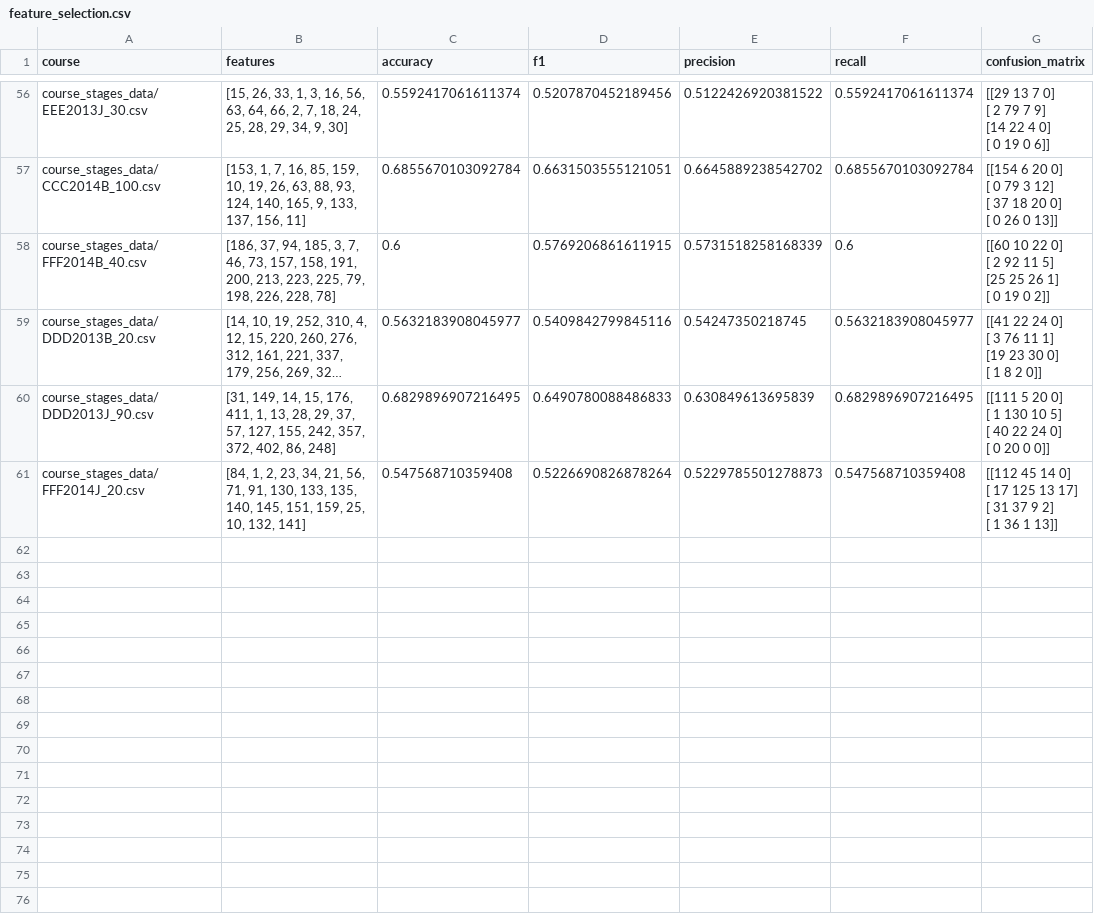
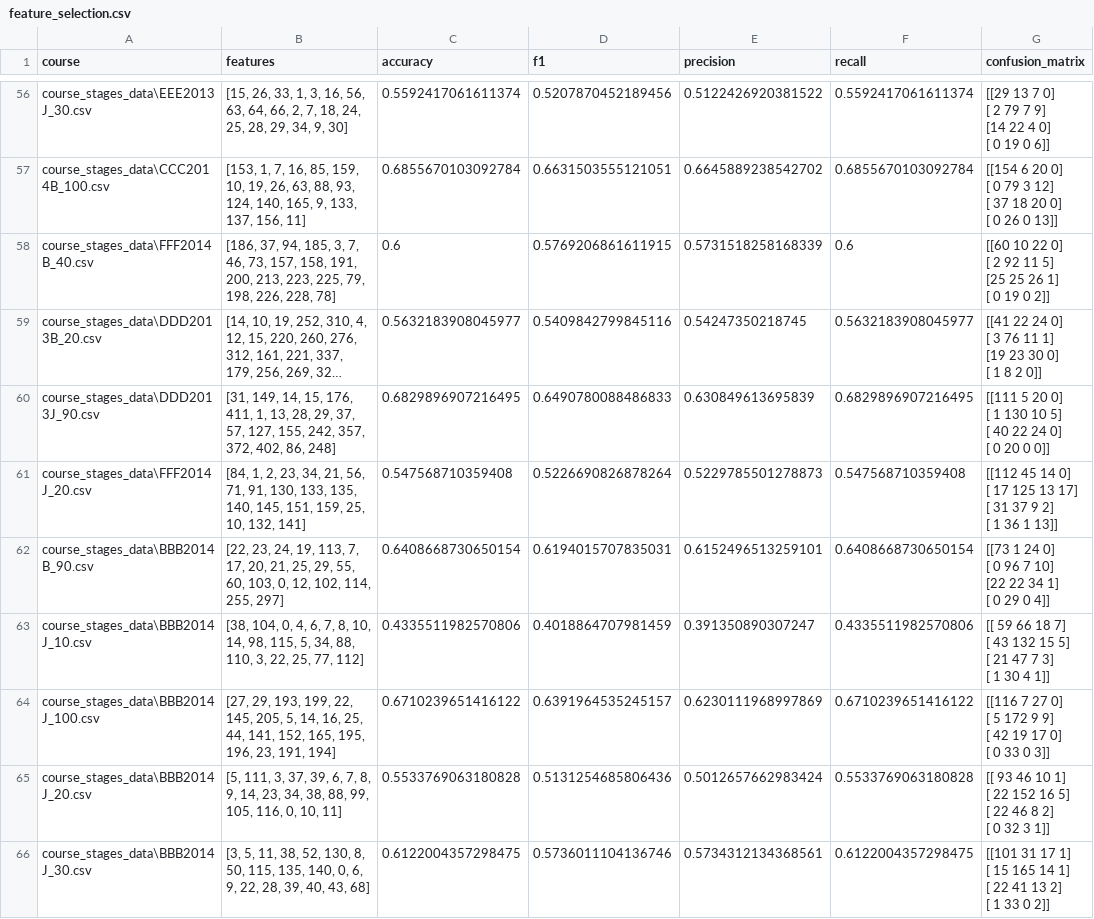
Before and after one commit to almtav08/oulad_feat_selector, a CSV file: feature_selection.csv, drawn as a sheet; only a part is shown, gaps mark what is left out; long unchanged cells end in …; ↵ is a line break in a cell; the diff covers the shown part only; the diff names each change by its address in the sheet, - before the commit and + after, or states it on an @@ line.

Commit message:
added courses

```diff
--- a/feature_selection.csv
+++ b/feature_selection.csv
-A56 (course): course_stages_data/EEE2013J_30.csv
+A56 (course): course_stages_data\EEE2013J_30.csv
-A57 (course): course_stages_data/CCC2014B_100.csv
+A57 (course): course_stages_data\CCC2014B_100.csv
-A58 (course): course_stages_data/FFF2014B_40.csv
+A58 (course): course_stages_data\FFF2014B_40.csv
-A59 (course): course_stages_data/DDD2013B_20.csv
+A59 (course): course_stages_data\DDD2013B_20.csv
-A60 (course): course_stages_data/DDD2013J_90.csv
+A60 (course): course_stages_data\DDD2013J_90.csv
-A61 (course): course_stages_data/FFF2014J_20.csv
+A61 (course): course_stages_data\FFF2014J_20.csv
+row 62: course_stages_data\BBB2014B_90.csv | [22, 23, 24, 19, 113, 7, 17, 20, 21, 25, 29, 55, 60, 103, 0, 12, 102, 114, 255, 297] | 0.6408668730650154 | 0.6194015707835031 | 0.6152496513259101 | 0.6408668730650154 | [[73 1 24 0] ↵ [ 0 96 7 10] ↵ [22 22 34 1] ↵ [ 0 29 0 4]]
+row 63: course_stages_data\BBB2014J_10.csv | [38, 104, 0, 4, 6, 7, 8, 10, 14, 98, 115, 5, 34, 88, 110, 3, 22, 25, 77, 112] | 0.4335511982570806 | 0.4018864707981459 | 0.391350890307247 | 0.4335511982570806 | [[ 59 66 18 7] ↵ [ 43 132 15 5] ↵ [ 21 47 7 3] ↵ [ 1 30 4 1]]
+row 64: course_stages_data\BBB2014J_100.csv | [27, 29, 193, 199, 22, 145, 205, 5, 14, 16, 25, 44, 141, 152, 165, 195, 196, 23, 191, 194] | 0.6710239651416122 | 0.6391964535245157 | 0.6230111968997869 | 0.6710239651416122 | [[116 7 27 0] ↵ [ 5 172 9 9] ↵ [ 42 19 17 0] ↵ [ 0 33 0 3]]
+row 65: course_stages_data\BBB2014J_20.csv | [5, 111, 3, 37, 39, 6, 7, 8, 9, 14, 23, 34, 38, 88, 99, 105, 116, 0, 10, 11] | 0.5533769063180828 | 0.5131254685806436 | 0.5012657662983424 | 0.5533769063180828 | [[ 93 46 10 1] ↵ [ 22 152 16 5] ↵ [ 22 46 8 2] ↵ [ 0 32 3 1]]
+row 66: course_stages_data\BBB2014J_30.csv | [3, 5, 11, 38, 52, 130, 8, 50, 115, 135, 140, 0, 6, 9, 22, 28, 39, 40, 43, 68] | 0.6122004357298475 | 0.5736011104136746 | 0.5734312134368561 | 0.6122004357298475 | [[101 31 17 1] ↵ [ 15 165 14 1] ↵ [ 22 41 13 2] ↵ [ 1 33 0 2]]
```
Also changed, not shown: 2 added rows, 2 removed rows and 52 edited cells elsewhere in this file.
